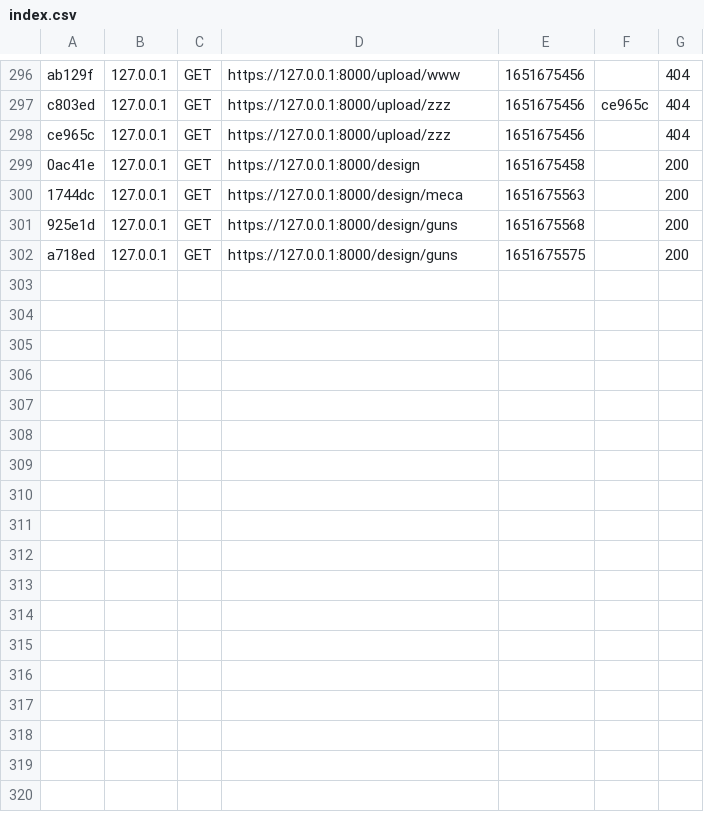
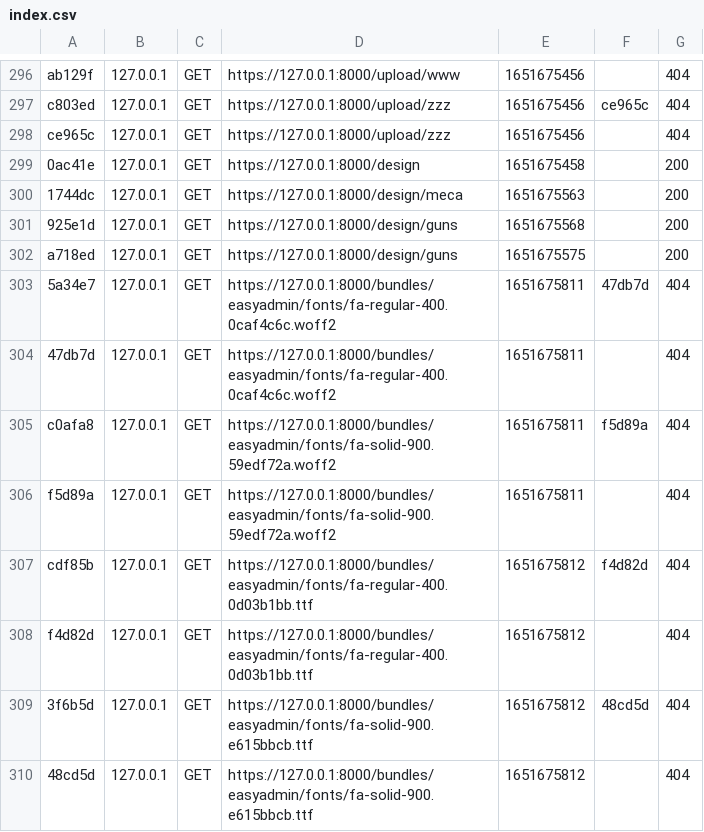
Before and after one commit to khemakhemsofian/ProjetLaurentCariou, a CSV file: var/cache/dev/profiler/index.csv, drawn as a sheet; only a part is shown, gaps mark what is left out; the diff names each change by its address in the sheet, - before the commit and + after, or states it on an @@ line.

```diff
--- a/var/cache/dev/profiler/index.csv
+++ b/var/cache/dev/profiler/index.csv
+row 303: 5a34e7 | 127.0.0.1 | GET | https://127.0.0.1:8000/bundles/easyadmin/fonts/fa-regular-400.0caf4c6c.woff2 | 1651675811 | 47db7d | 404
+row 304: 47db7d | 127.0.0.1 | GET | https://127.0.0.1:8000/bundles/easyadmin/fonts/fa-regular-400.0caf4c6c.woff2 | 1651675811 |  | 404
+row 305: c0afa8 | 127.0.0.1 | GET | https://127.0.0.1:8000/bundles/easyadmin/fonts/fa-solid-900.59edf72a.woff2 | 1651675811 | f5d89a | 404
+row 306: f5d89a | 127.0.0.1 | GET | https://127.0.0.1:8000/bundles/easyadmin/fonts/fa-solid-900.59edf72a.woff2 | 1651675811 |  | 404
+row 307: cdf85b | 127.0.0.1 | GET | https://127.0.0.1:8000/bundles/easyadmin/fonts/fa-regular-400.0d03b1bb.ttf | 1651675812 | f4d82d | 404
+row 308: f4d82d | 127.0.0.1 | GET | https://127.0.0.1:8000/bundles/easyadmin/fonts/fa-regular-400.0d03b1bb.ttf | 1651675812 |  | 404
+row 309: 3f6b5d | 127.0.0.1 | GET | https://127.0.0.1:8000/bundles/easyadmin/fonts/fa-solid-900.e615bbcb.ttf | 1651675812 | 48cd5d | 404
+row 310: 48cd5d | 127.0.0.1 | GET | https://127.0.0.1:8000/bundles/easyadmin/fonts/fa-solid-900.e615bbcb.ttf | 1651675812 |  | 404
```
Also changed, not shown: 1 other file.
